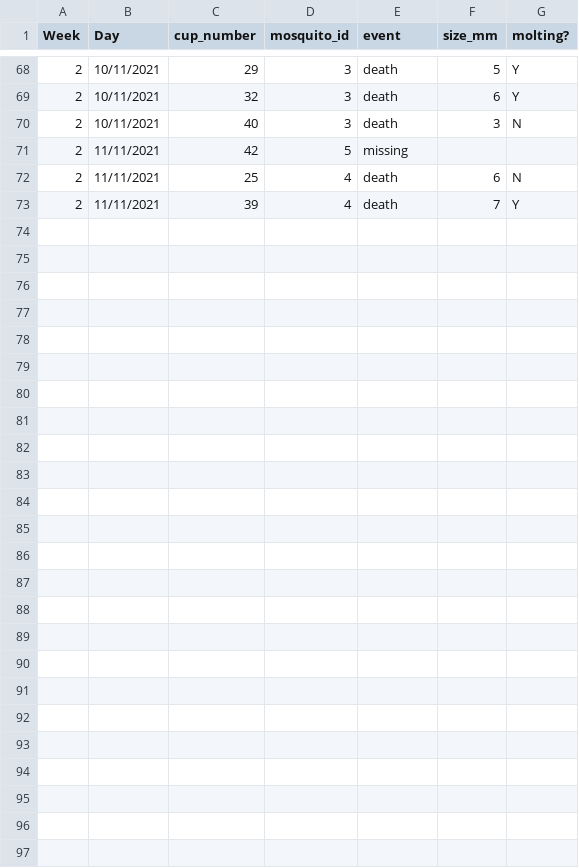
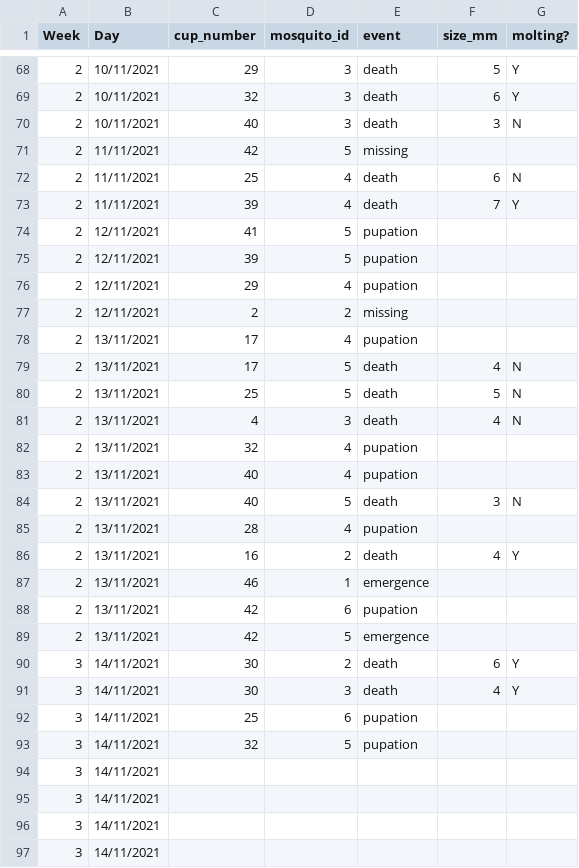
Before and after one commit to pierrerogy/channels, a CSV file: data_exp2/raw/mosquito_larvae.csv, drawn as a sheet; only a part is shown, gaps mark what is left out; the diff names each change by its address in the sheet, - before the commit and + after, or states it on an @@ line.

```diff
--- a/data_exp2/raw/mosquito_larvae.csv
+++ b/data_exp2/raw/mosquito_larvae.csv
+row 74: 2 | 12/11/2021 | 41 | 5 | pupation
+row 75: 2 | 12/11/2021 | 39 | 5 | pupation
+row 76: 2 | 12/11/2021 | 29 | 4 | pupation
+row 77: 2 | 12/11/2021 | 2 | 2 | missing
+row 78: 2 | 13/11/2021 | 17 | 4 | pupation
+row 79: 2 | 13/11/2021 | 17 | 5 | death | 4 | N
+row 80: 2 | 13/11/2021 | 25 | 5 | death | 5 | N
+row 81: 2 | 13/11/2021 | 4 | 3 | death | 4 | N
+row 82: 2 | 13/11/2021 | 32 | 4 | pupation
+row 83: 2 | 13/11/2021 | 40 | 4 | pupation
+row 84: 2 | 13/11/2021 | 40 | 5 | death | 3 | N
+row 85: 2 | 13/11/2021 | 28 | 4 | pupation
+row 86: 2 | 13/11/2021 | 16 | 2 | death | 4 | Y
+row 87: 2 | 13/11/2021 | 46 | 1 | emergence
+row 88: 2 | 13/11/2021 | 42 | 6 | pupation
+row 89: 2 | 13/11/2021 | 42 | 5 | emergence
+row 90: 3 | 14/11/2021 | 30 | 2 | death | 6 | Y
+row 91: 3 | 14/11/2021 | 30 | 3 | death | 4 | Y
+row 92: 3 | 14/11/2021 | 25 | 6 | pupation
+row 93: 3 | 14/11/2021 | 32 | 5 | pupation
+row 94: 3 | 14/11/2021
+row 95: 3 | 14/11/2021
+row 96: 3 | 14/11/2021
+row 97: 3 | 14/11/2021
```
Also changed, not shown: data_exp2/mosquitoes.csv, microchannels/appdata/mosquitoes.csv, 5 other files.
